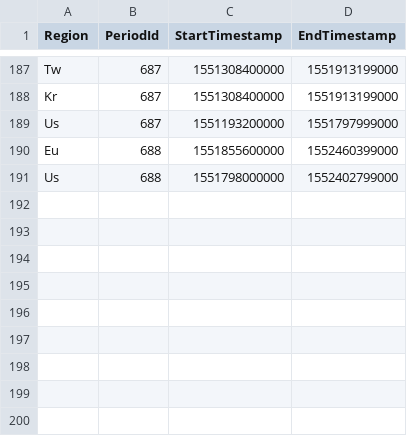
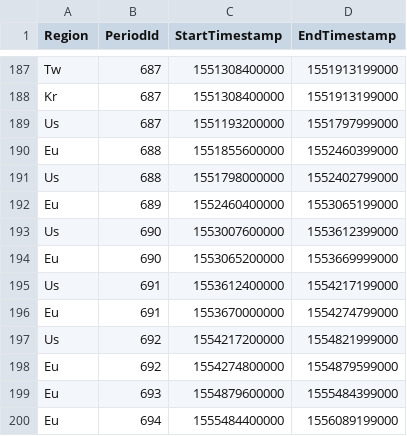
Before and after one commit to Jaak/dungeon_crawler, a CSV file: data/static/period-index.csv, drawn as a sheet; only a part is shown, gaps mark what is left out; the diff names each change by its address in the sheet, - before the commit and + after, or states it on an @@ line.

Commit message:
Update README and add few periods to static data.

```diff
--- a/data/static/period-index.csv
+++ b/data/static/period-index.csv
+row 192: Eu | 689 | 1552460400000 | 1553065199000
+row 193: Us | 690 | 1553007600000 | 1553612399000
+row 194: Eu | 690 | 1553065200000 | 1553669999000
+row 195: Us | 691 | 1553612400000 | 1554217199000
+row 196: Eu | 691 | 1553670000000 | 1554274799000
+row 197: Us | 692 | 1554217200000 | 1554821999000
+row 198: Eu | 692 | 1554274800000 | 1554879599000
+row 199: Eu | 693 | 1554879600000 | 1555484399000
+row 200: Eu | 694 | 1555484400000 | 1556089199000
```
Also changed, not shown: 2 other files.
